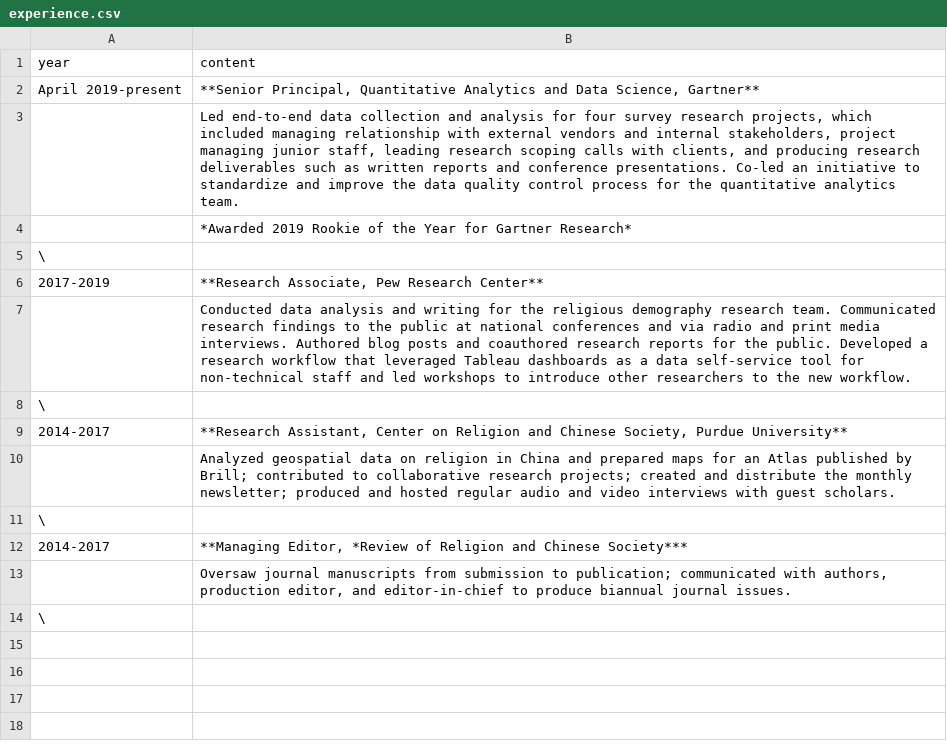
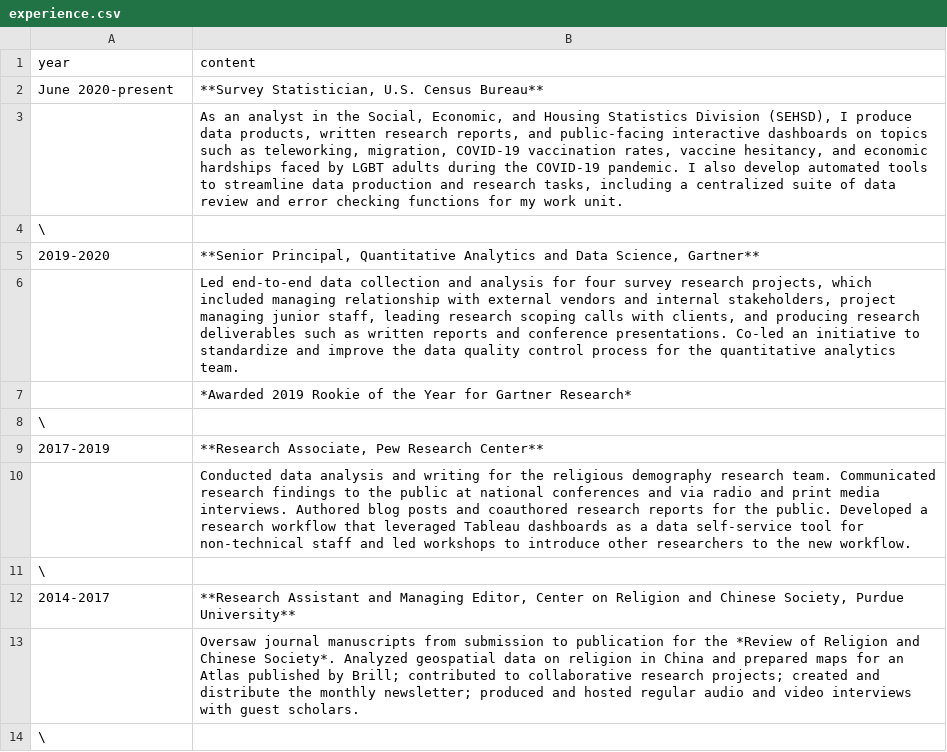
Before and after one commit to marsha5813/resume, a CSV file: resume-content/experience.csv, drawn as a sheet.

```diff
--- a/resume-content/experience.csv
+++ b/resume-content/experience.csv
@@ -1,3 +1,6 @@
 year,content
-April 2019-present,"**Senior Principal, Quantitative Analytics and Data Science, Gartner**"
+June 2020-present,"**Survey Statistician, U.S. Census Bureau**"
+,"As an analyst in the Social, Economic, and Housing Statistics Division (SEHSD), I produce data products, written research reports, and public-facing interactive dashboards on topics such as teleworking, migration, COVID-19 vaccination rates, vaccine hesitancy, and economic hardships faced by LGBT adults during the COVID-19 pandemic. I also develop automated tools to streamline data production and research tasks, including a centralized suite of data review and error checking functions for my work unit. "
+\,
+2019-2020,"**Senior Principal, Quantitative Analytics and Data Science, Gartner**"
 ,"Led end-to-end data collection and analysis for four survey research projects, which included managing relationship with external vendors and internal stakeholders, project managing junior staff, leading research scoping calls with clients, and producing research deliverables such as written reports and conference presentations. Co-led an initiative to standardize and improve the data quality control process for the quantitative analytics team. "
@@ -8,7 +11,4 @@ April 2019-present,"**Senior Principal, Quantitative Analytics and Data Science,
 \,
-2014-2017,"**Research Assistant, Center on Religion and Chinese Society, Purdue University** "
-,Analyzed geospatial data on religion in China and prepared maps for an Atlas published by Brill; contributed to collaborative research projects; created and distribute the monthly newsletter; produced and hosted regular audio and video interviews with guest scholars.
-\,
-2014-2017,"**Managing Editor, *Review of Religion and Chinese Society*** "
-,"Oversaw journal manuscripts from submission to publication; communicated with authors, production editor, and editor-in-chief to produce biannual journal issues."
+2014-2017,"**Research Assistant and Managing Editor, Center on Religion and Chinese Society, Purdue University** "
+,Oversaw journal manuscripts from submission to publication for the *Review of Religion and Chinese Society*. Analyzed geospatial data on religion in China and prepared maps for an Atlas published by Brill; contributed to collaborative research projects; created and distribute the monthly newsletter; produced and hosted regular audio and video interviews with guest scholars.
 \,
```
Also changed, not shown: cv-content/experience.csv, cv-content/publications.csv, 15 other files.
